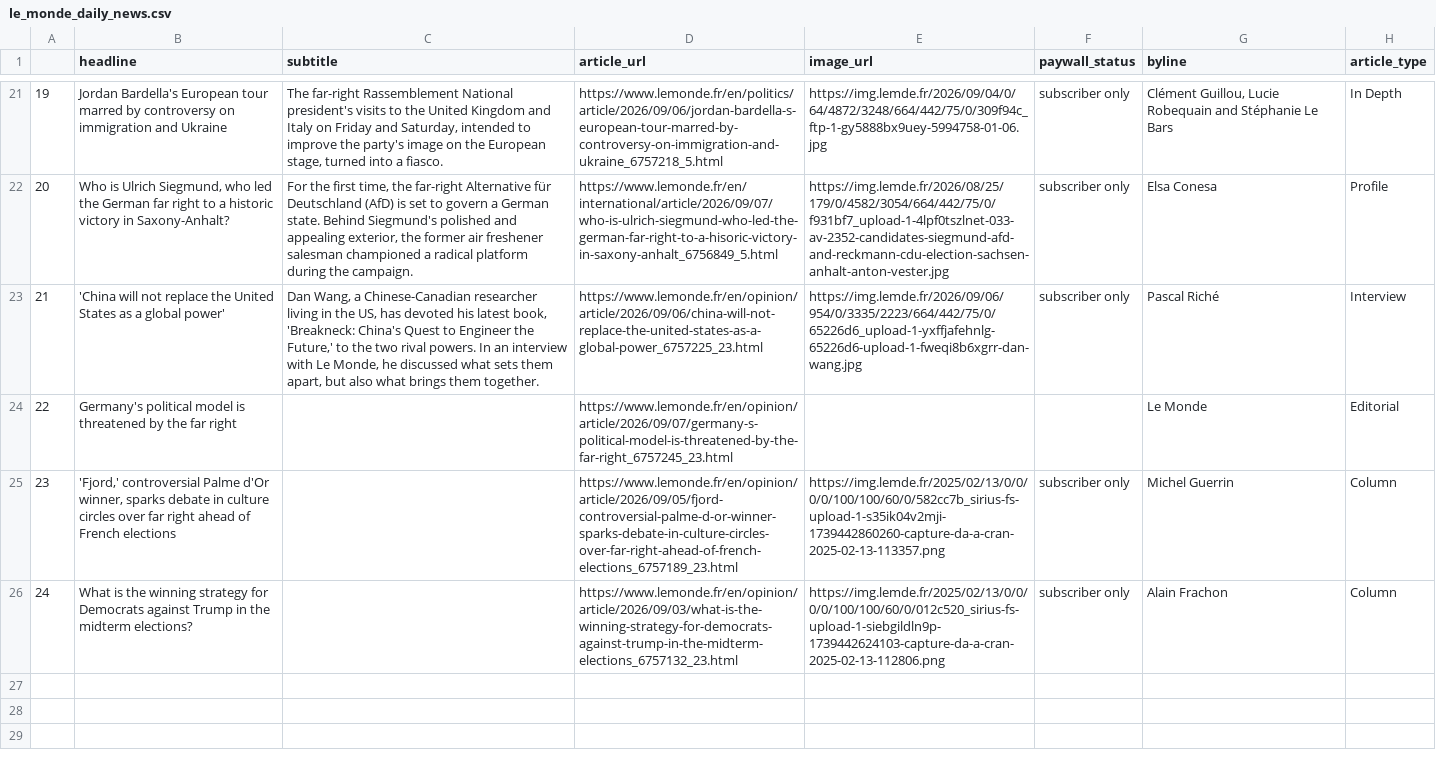
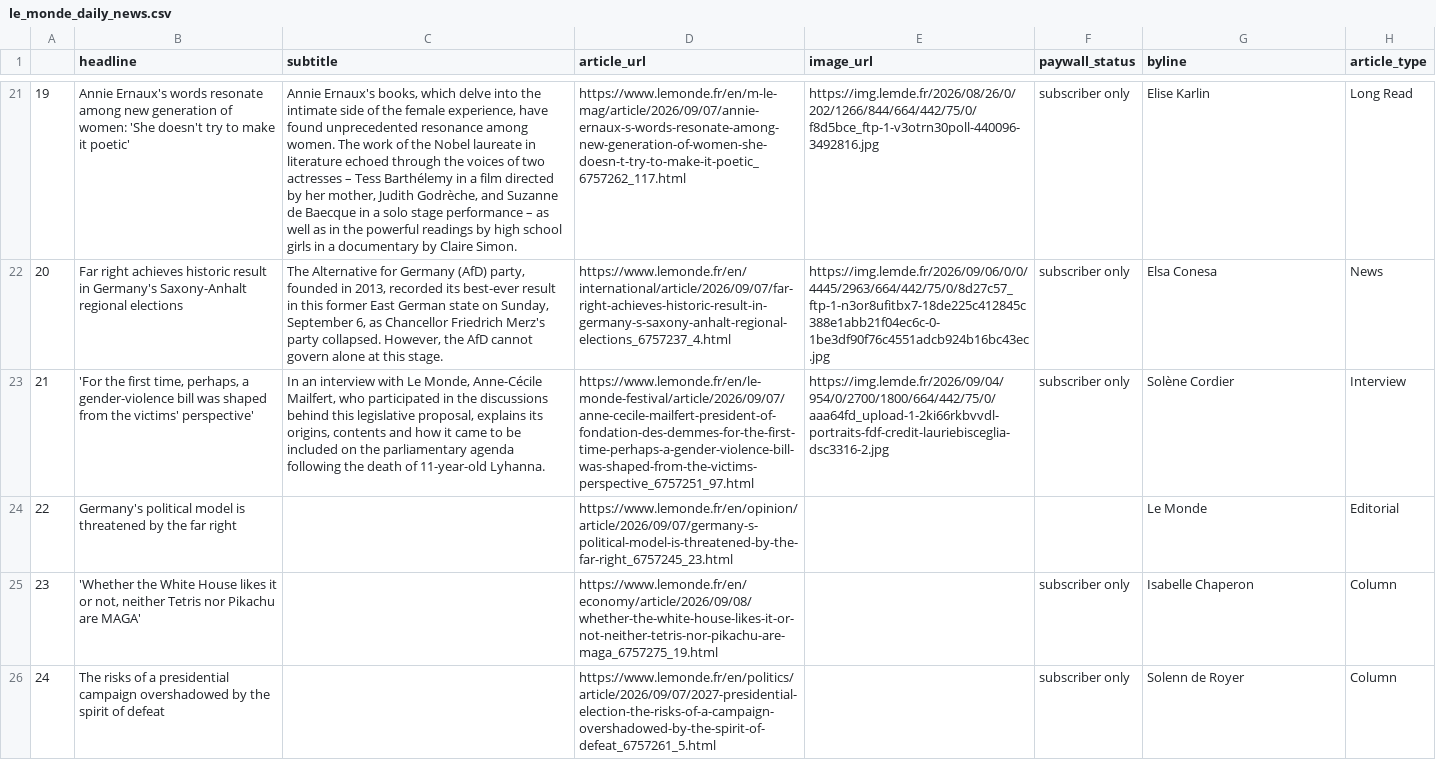
Before and after one commit to luciamack/auto_updating_headline_scraper_le_monde, a CSV file: le_monde_daily_news.csv, drawn as a sheet; only a part is shown, gaps mark what is left out; the diff covers the shown part only; the diff names each change by its address in the sheet, - before the commit and + after, or states it on an @@ line.

```diff
--- a/le_monde_daily_news.csv
+++ b/le_monde_daily_news.csv
-B21 (headline): Jordan Bardella's European tour marred by controversy on immigration and Ukraine
+B21 (headline): Annie Ernaux's words resonate among new generation of women: 'She doesn't try to make it poetic'
-C21 (subtitle): The far-right Rassemblement National president's visits to the United Kingdom and Italy on Friday and Saturday, intended to improve the party's image on the European stage, turned into a fiasco.
+C21 (subtitle): Annie Ernaux's books, which delve into the intimate side of the female experience, have found unprecedented resonance among women. The work of the Nobel laureate in literature echoed through the voices of two actresses – Tess Barthélemy in a film directed by her mother, Judith Godrèche, and Suzanne de Baecque in a solo stage performance – as well as in the powerful readings by high school girls in a documentary by Claire Simon.
-D21 (article_url): https://www.lemonde.fr/en/politics/article/2026/09/06/jordan-bardella-s-european-tour-marred-by-controversy-on-immigration-and-ukraine_6757218_5.html
+D21 (article_url): https://www.lemonde.fr/en/m-le-mag/article/2026/09/07/annie-ernaux-s-words-resonate-among-new-generation-of-women-she-doesn-t-try-to-make-it-poetic_6757262_117.html
-E21 (image_url): https://img.lemde.fr/2026/09/04/0/64/4872/3248/664/442/75/0/309f94c_ftp-1-gy5888bx9uey-5994758-01-06.jpg
+E21 (image_url): https://img.lemde.fr/2026/08/26/0/202/1266/844/664/442/75/0/f8d5bce_ftp-1-v3otrn30poll-440096-3492816.jpg
-G21 (byline): Clément Guillou, Lucie Robequain and Stéphanie Le Bars
+G21 (byline): Elise Karlin
-H21 (article_type): In Depth
+H21 (article_type): Long Read
-B22 (headline): Who is Ulrich Siegmund, who led the German far right to a historic victory in Saxony-Anhalt?
+B22 (headline): Far right achieves historic result in Germany's Saxony-Anhalt regional elections
-C22 (subtitle): For the first time, the far-right Alternative für Deutschland (AfD) is set to govern a German state. Behind Siegmund's polished and appealing exterior, the former air freshener salesman championed a radical platform during the campaign.
+C22 (subtitle): The Alternative for Germany (AfD) party, founded in 2013, recorded its best-ever result in this former East German state on Sunday, September 6, as Chancellor Friedrich Merz's party collapsed. However, the AfD cannot govern alone at this stage.
-D22 (article_url): https://www.lemonde.fr/en/international/article/2026/09/07/who-is-ulrich-siegmund-who-led-the-german-far-right-to-a-hisoric-victory-in-saxony-anhalt_6756849_5.html
+D22 (article_url): https://www.lemonde.fr/en/international/article/2026/09/07/far-right-achieves-historic-result-in-germany-s-saxony-anhalt-regional-elections_6757237_4.html
-E22 (image_url): https://img.lemde.fr/2026/08/25/179/0/4582/3054/664/442/75/0/f931bf7_upload-1-4lpf0tszlnet-033-av-2352-candidates-siegmund-afd-and-reckmann-cdu-election-sachsen-anhalt-anton-vester.jpg
+E22 (image_url): https://img.lemde.fr/2026/09/06/0/0/4445/2963/664/442/75/0/8d27c57_ftp-1-n3or8ufitbx7-18de225c412845c388e1abb21f04ec6c-0-1be3df90f76c4551adcb924b16bc43ec.jpg
-H22 (article_type): Profile
+H22 (article_type): News
-B23 (headline): 'China will not replace the United States as a global power'
+B23 (headline): 'For the first time, perhaps, a gender-violence bill was shaped from the victims' perspective'
-C23 (subtitle): Dan Wang, a Chinese-Canadian researcher living in the US, has devoted his latest book, 'Breakneck: China's Quest to Engineer the Future,' to the two rival powers. In an interview with Le Monde, he discussed what sets them apart, but also what brings them together.
+C23 (subtitle): In an interview with Le Monde, Anne-Cécile Mailfert, who participated in the discussions behind this legislative proposal, explains its origins, contents and how it came to be included on the parliamentary agenda following the death of 11-year-old Lyhanna.
-D23 (article_url): https://www.lemonde.fr/en/opinion/article/2026/09/06/china-will-not-replace-the-united-states-as-a-global-power_6757225_23.html
+D23 (article_url): https://www.lemonde.fr/en/le-monde-festival/article/2026/09/07/anne-cecile-mailfert-president-of-fondation-des-demmes-for-the-first-time-perhaps-a-gender-violence-bill-was-shaped-from-the-victims-perspective_6757251_97.html
-E23 (image_url): https://img.lemde.fr/2026/09/06/954/0/3335/2223/664/442/75/0/65226d6_upload-1-yxffjafehnlg-65226d6-upload-1-fweqi8b6xgrr-dan-wang.jpg
+E23 (image_url): https://img.lemde.fr/2026/09/04/954/0/2700/1800/664/442/75/0/aaa64fd_upload-1-2ki66rkbvvdl-portraits-fdf-credit-lauriebisceglia-dsc3316-2.jpg
-G23 (byline): Pascal Riché
+G23 (byline): Solène Cordier
-B25 (headline): 'Fjord,' controversial Palme d'Or winner, sparks debate in culture circles over far right ahead of French elections
+B25 (headline): 'Whether the White House likes it or not, neither Tetris nor Pikachu are MAGA'
-D25 (article_url): https://www.lemonde.fr/en/opinion/article/2026/09/05/fjord-controversial-palme-d-or-winner-sparks-debate-in-culture-circles-over-far-right-ahead-of-french-elections_6757189_23.html
+D25 (article_url): https://www.lemonde.fr/en/economy/article/2026/09/08/whether-the-white-house-likes-it-or-not-neither-tetris-nor-pikachu-are-maga_6757275_19.html
-E25 (image_url): https://img.lemde.fr/2025/02/13/0/0/0/0/100/100/60/0/582cc7b_sirius-fs-upload-1-s35ik04v2mji-1739442860260-capture-da-a-cran-2025-02-13-113357.png
+E25 (image_url): (empty)
-G25 (byline): Michel Guerrin
+G25 (byline): Isabelle Chaperon
-B26 (headline): What is the winning strategy for Democrats against Trump in the midterm elections?
+B26 (headline): The risks of a presidential campaign overshadowed by the spirit of defeat
-D26 (article_url): https://www.lemonde.fr/en/opinion/article/2026/09/03/what-is-the-winning-strategy-for-democrats-against-trump-in-the-midterm-elections_6757132_23.html
+D26 (article_url): https://www.lemonde.fr/en/politics/article/2026/09/07/2027-presidential-election-the-risks-of-a-campaign-overshadowed-by-the-spirit-of-defeat_6757261_5.html
-E26 (image_url): https://img.lemde.fr/2025/02/13/0/0/0/0/100/100/60/0/012c520_sirius-fs-upload-1-siebgildln9p-1739442624103-capture-da-a-cran-2025-02-13-112806.png
+E26 (image_url): (empty)
-G26 (byline): Alain Frachon
+G26 (byline): Solenn de Royer
```
Also changed, not shown: 61 edited cells elsewhere in this file, 1 other file.
